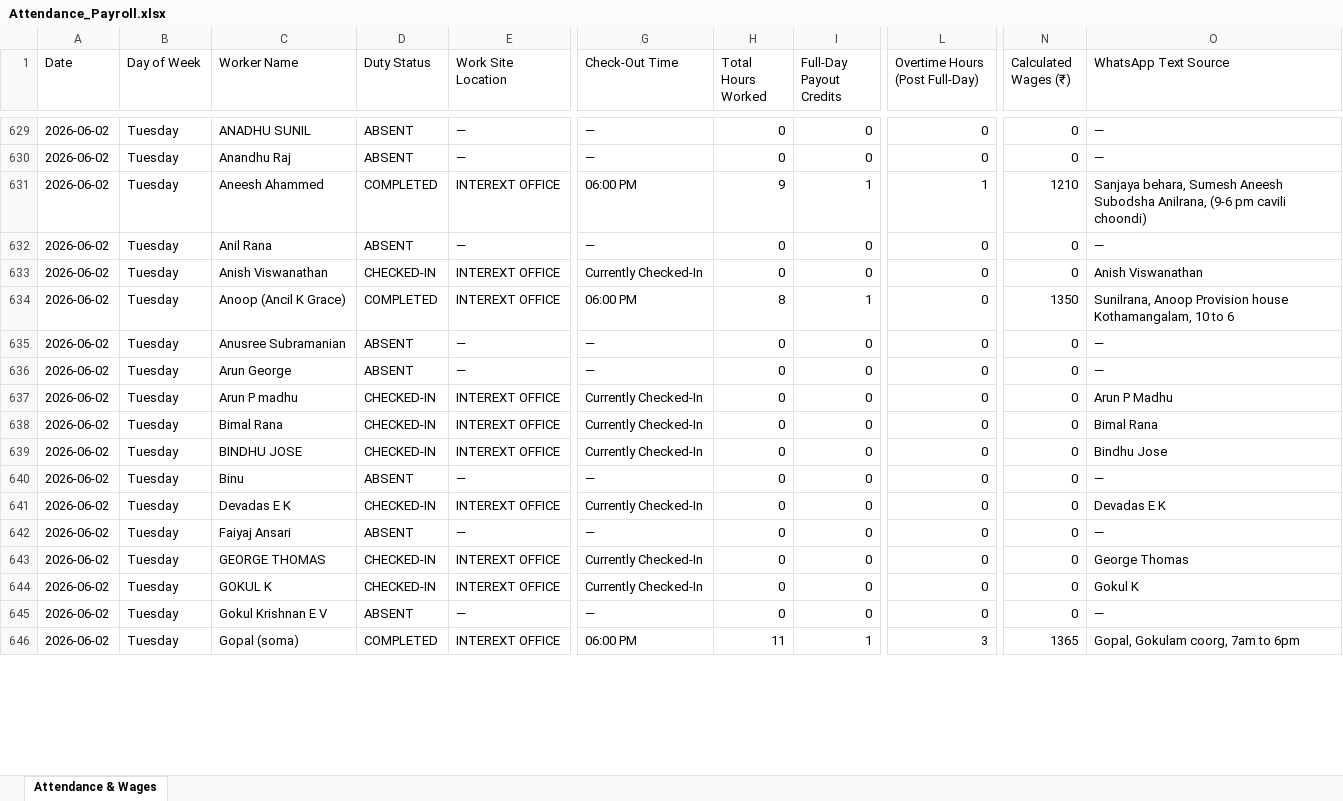
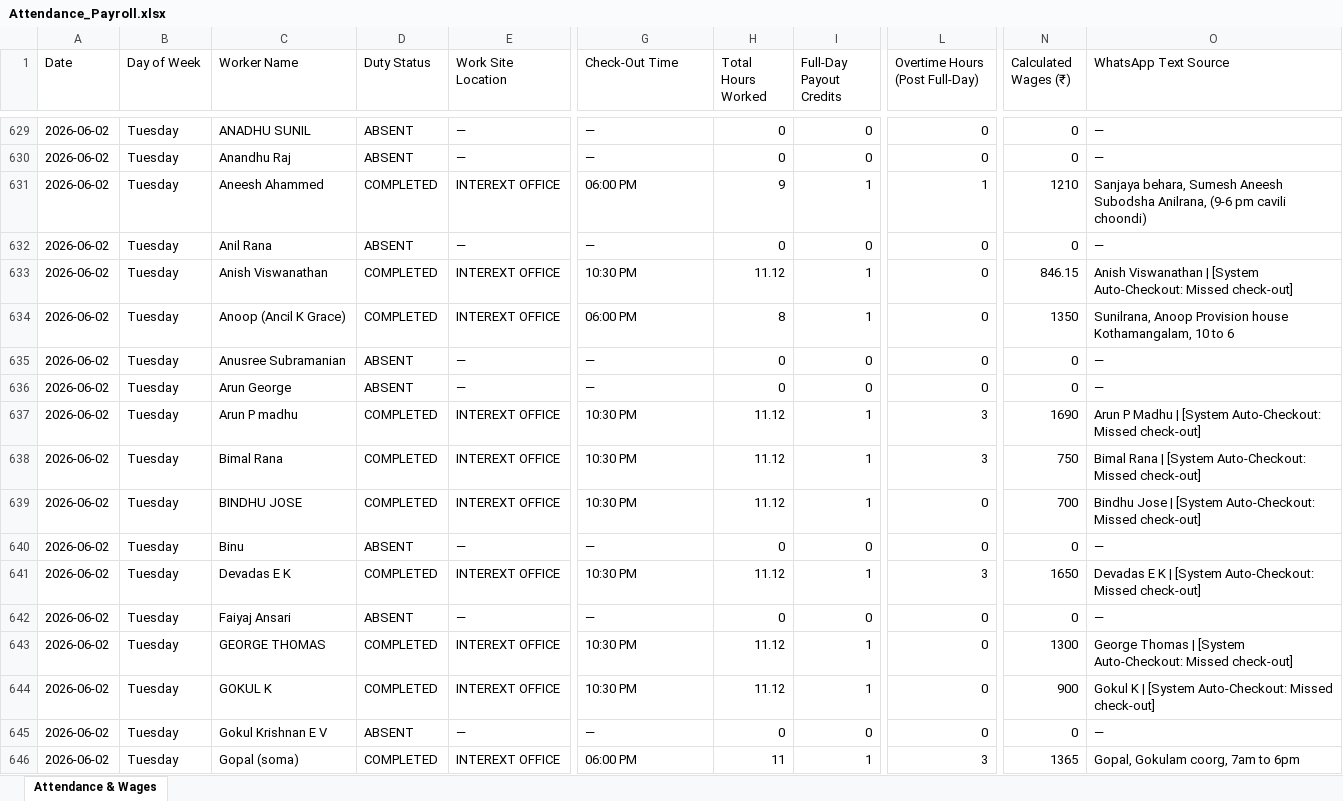
Before and after one commit to M-S-Arjun/InterExt-Attendance-Portal, an Excel workbook: Attendance_Payroll.xlsx, sheet Attendance & Wages, drawn as a sheet; only a part is shown, gaps mark what is left out; values as stored, in another font and other column widths than the file's, no borders; the diff covers the shown part only; the diff names each change by its address in the sheet, - before the commit and + after, or states it on an @@ line.

```diff
--- a/Attendance_Payroll.xlsx (sheet Attendance & Wages)
+++ b/Attendance_Payroll.xlsx (sheet Attendance & Wages)
-D633 (Duty Status): CHECKED-IN
+D633 (Duty Status): COMPLETED
-G633 (Check-Out Time): Currently Checked-In
+G633 (Check-Out Time): 10:30 PM
-H633 (Total Hours Worked): 0
+H633 (Total Hours Worked): 11.12
-I633 (Full-Day Payout Credits): 0
+I633 (Full-Day Payout Credits): 1
-N633 (Calculated Wages (₹)): 0
+N633 (Calculated Wages (₹)): 846.15
-O633 (WhatsApp Text Source): Anish Viswanathan
+O633 (WhatsApp Text Source): Anish Viswanathan | [System Auto-Checkout: Missed check-out]
-D637:D639 (Duty Status): CHECKED-IN
+D637:D639 (Duty Status): COMPLETED
-G637:G639 (Check-Out Time): Currently Checked-In
+G637:G639 (Check-Out Time): 10:30 PM
-H637:H639 (Total Hours Worked): 0
+H637:H639 (Total Hours Worked): 11.12
-I637:I639 (Full-Day Payout Credits): 0
+I637:I639 (Full-Day Payout Credits): 1
-L637:L638 (Overtime Hours (Post Full-Day)): 0
+L637:L638 (Overtime Hours (Post Full-Day)): 3
-N637 (Calculated Wages (₹)): 0
+N637 (Calculated Wages (₹)): 1690
-O637 (WhatsApp Text Source): Arun P Madhu
+O637 (WhatsApp Text Source): Arun P Madhu | [System Auto-Checkout: Missed check-out]
-N638 (Calculated Wages (₹)): 0
+N638 (Calculated Wages (₹)): 750
-O638 (WhatsApp Text Source): Bimal Rana
+O638 (WhatsApp Text Source): Bimal Rana | [System Auto-Checkout: Missed check-out]
-N639 (Calculated Wages (₹)): 0
+N639 (Calculated Wages (₹)): 700
-O639 (WhatsApp Text Source): Bindhu Jose
+O639 (WhatsApp Text Source): Bindhu Jose | [System Auto-Checkout: Missed check-out]
-D641 (Duty Status): CHECKED-IN
+D641 (Duty Status): COMPLETED
-G641 (Check-Out Time): Currently Checked-In
+G641 (Check-Out Time): 10:30 PM
-H641 (Total Hours Worked): 0
+H641 (Total Hours Worked): 11.12
-I641 (Full-Day Payout Credits): 0
+I641 (Full-Day Payout Credits): 1
-L641 (Overtime Hours (Post Full-Day)): 0
+L641 (Overtime Hours (Post Full-Day)): 3
-N641 (Calculated Wages (₹)): 0
+N641 (Calculated Wages (₹)): 1650
-O641 (WhatsApp Text Source): Devadas E K
+O641 (WhatsApp Text Source): Devadas E K | [System Auto-Checkout: Missed check-out]
-D643:D644 (Duty Status): CHECKED-IN
+D643:D644 (Duty Status): COMPLETED
-G643:G644 (Check-Out Time): Currently Checked-In
+G643:G644 (Check-Out Time): 10:30 PM
-H643:H644 (Total Hours Worked): 0
+H643:H644 (Total Hours Worked): 11.12
-I643:I644 (Full-Day Payout Credits): 0
+I643:I644 (Full-Day Payout Credits): 1
-N643 (Calculated Wages (₹)): 0
+N643 (Calculated Wages (₹)): 1300
-O643 (WhatsApp Text Source): George Thomas
+O643 (WhatsApp Text Source): George Thomas | [System Auto-Checkout: Missed check-out]
-N644 (Calculated Wages (₹)): 0
+N644 (Calculated Wages (₹)): 900
-O644 (WhatsApp Text Source): Gokul K
+O644 (WhatsApp Text Source): Gokul K | [System Auto-Checkout: Missed check-out]
```
Also changed, not shown: 659 edited cells elsewhere in this sheet, 3 other files.
